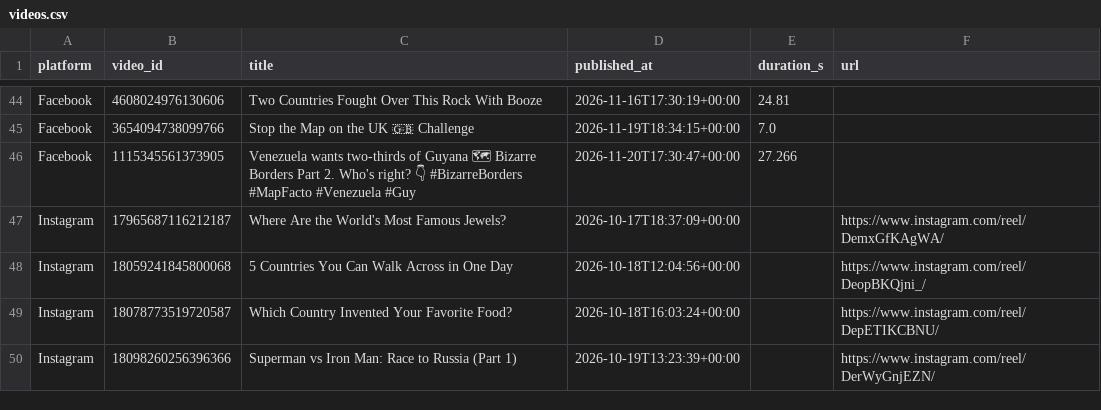
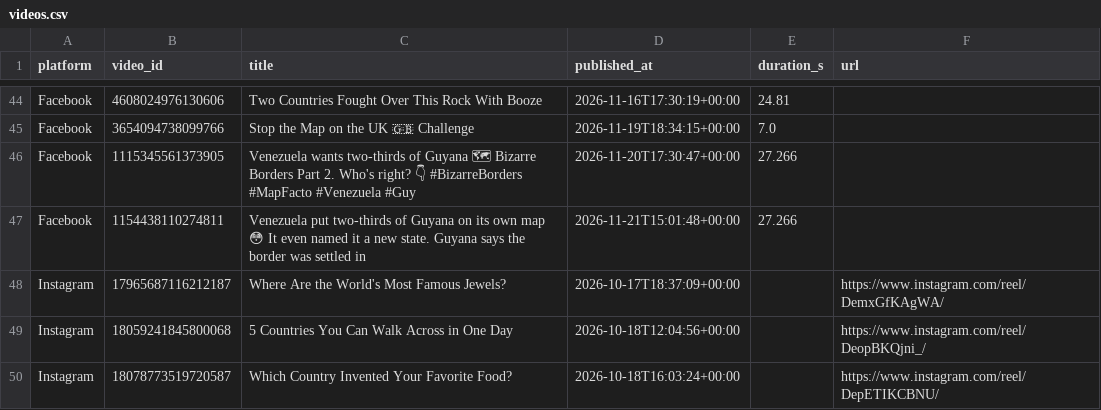
Before and after one commit to Akshay-ALLAM/mapfacto-studio, a CSV file: data/videos.csv, drawn as a sheet; only a part is shown, gaps mark what is left out; the shorter side is filled out with more unchanged rows; the diff names each change by its address in the sheet, - before the commit and + after, or states it on an @@ line.

```diff
--- a/data/videos.csv
+++ b/data/videos.csv
+row 47: Facebook | 1154438110274811 | Venezuela put two-thirds of Guyana on its own map 😳 It even named it a new state. Guyana says the border was settled in | 2026-11-21T15:01:48+00:00 | 27.266
```
Also changed, not shown: data/followers.csv, data/pulls.csv, 2 other files.
